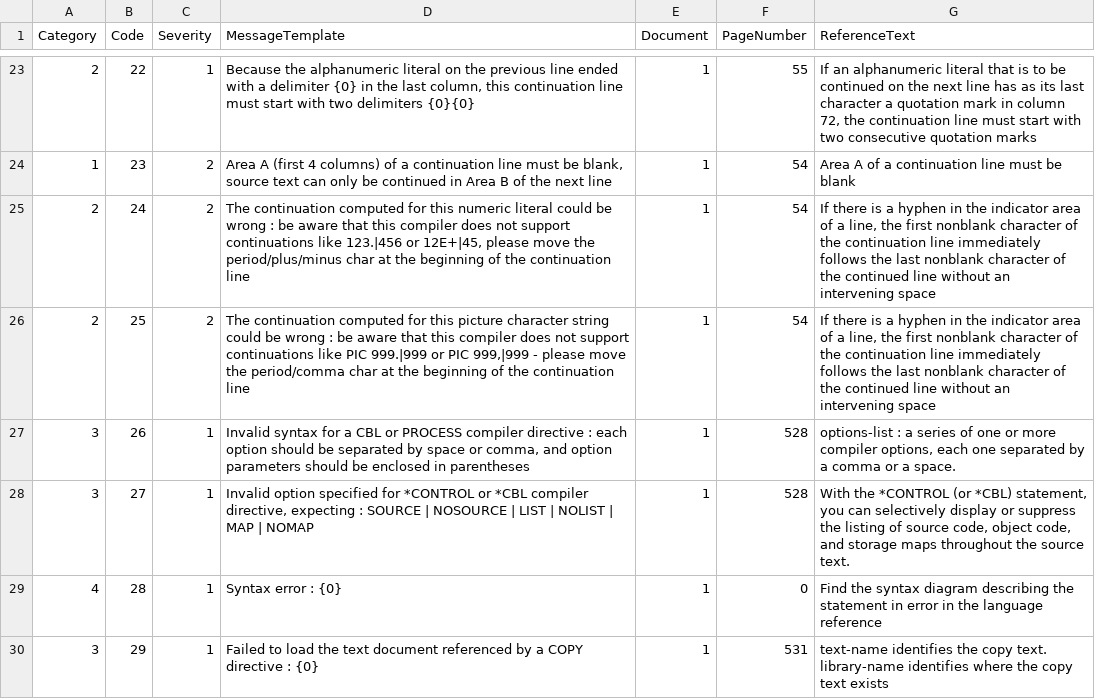
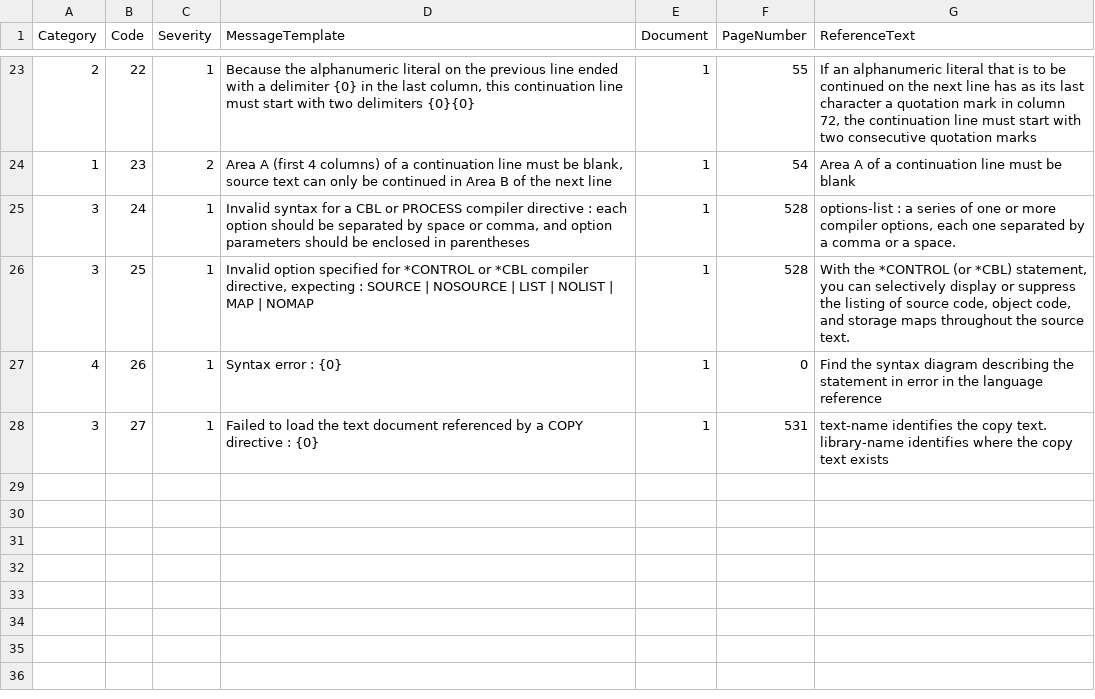
Before and after one commit to TypeCobolTeam/TypeCobol, a CSV file: TypeCobol/Compiler/Diagnostics/Resources/DiagnosticMessages.csv, drawn as a sheet; only a part is shown, gaps mark what is left out.

Commit message:
Intermediate commit - scanner refactoring ok - warning : does not compile yet !

```diff
--- a/TypeCobol/Compiler/Diagnostics/Resources/DiagnosticMessages.csv
+++ b/TypeCobol/Compiler/Diagnostics/Resources/DiagnosticMessages.csv
@@ -24,7 +24,5 @@ Category;Code;Severity;MessageTemplate;Document;PageNumber;ReferenceText
 1;23;2;Area A (first 4 columns) of a continuation line must be blank, source text can only be continued in Area B of the next line;1;54;Area A of a continuation line must be blank
-2;24;2;The continuation computed for this numeric literal could be wrong : be aware that this compiler does not support continuations like 123.|456 or 12E+|45, please move the period/plus/minus char at the beginning of the continuation line;1;54;If there is a hyphen in the indicator area of a line, the first nonblank character of the continuation line immediately follows the last nonblank character of the continued line without an intervening space
-2;25;2;The continuation computed for this picture character string could be wrong : be aware that this compiler does not support continuations like PIC 999.|999 or PIC 999,|999 - please move the period/comma char at the beginning of the continuation line;1;54;If there is a hyphen in the indicator area of a line, the first nonblank character of the continuation line immediately follows the last nonblank character of the continued line without an intervening space
-3;26;1;Invalid syntax for a CBL or PROCESS compiler directive : each option should be separated by space or comma, and option parameters should be enclosed in parentheses;1;528;options-list : a series of one or more compiler options, each one separated by a comma or a space.
-3;27;1;Invalid option specified for *CONTROL or *CBL compiler directive, expecting : SOURCE | NOSOURCE | LIST | NOLIST | MAP | NOMAP;1;528;With the *CONTROL (or *CBL) statement, you can selectively display or suppress the listing of source code, object code, and storage maps throughout the source text.
-4;28;1;Syntax error : {0};1;0;Find the syntax diagram describing the statement in error in the language reference
-3;29;1;Failed to load the text document referenced by a COPY directive : {0};1;531;text-name identifies the copy text. library-name identifies where the copy text exists
+3;24;1;Invalid syntax for a CBL or PROCESS compiler directive : each option should be separated by space or comma, and option parameters should be enclosed in parentheses;1;528;options-list : a series of one or more compiler options, each one separated by a comma or a space.
+3;25;1;Invalid option specified for *CONTROL or *CBL compiler directive, expecting : SOURCE | NOSOURCE | LIST | NOLIST | MAP | NOMAP;1;528;With the *CONTROL (or *CBL) statement, you can selectively display or suppress the listing of source code, object code, and storage maps throughout the source text.
+4;26;1;Syntax error : {0};1;0;Find the syntax diagram describing the statement in error in the language reference
+3;27;1;Failed to load the text document referenced by a COPY directive : {0};1;531;text-name identifies the copy text. library-name identifies where the copy text exists
```
Also changed, not shown: 16 other files.
